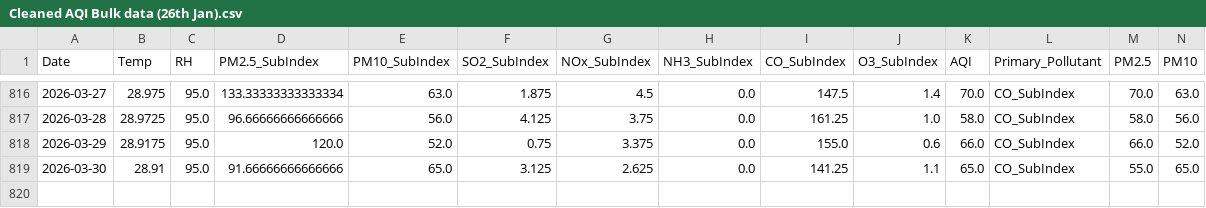
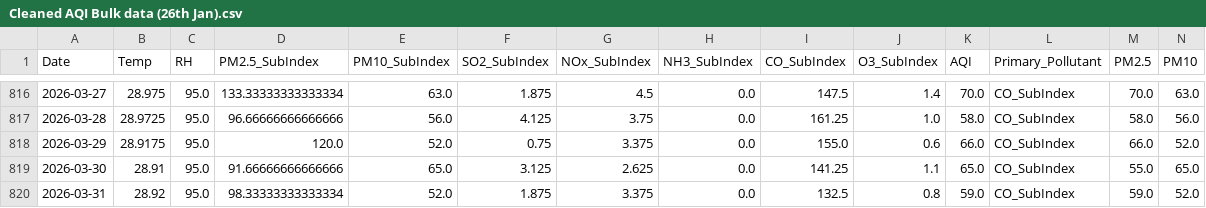
Before and after one commit to pavan3767/Project-AQI, a CSV file: Cleaned AQI Bulk data (26th Jan).csv, drawn as a sheet; only a part is shown, gaps mark what is left out; rows hold the shown columns only; the diff names each change by its address in the sheet, - before the commit and + after, or states it on an @@ line.

```diff
--- a/Cleaned AQI Bulk data (26th Jan).csv
+++ b/Cleaned AQI Bulk data (26th Jan).csv
+row 820: 2026-03-31 | 28.92 | 95.0 | 98.33333333333334 | 52.0 | 1.875 | 3.375 | 0.0 | 132.5 | 0.8 | 59.0 | CO_SubIndex | 59.0 | 52.0
```
Also changed, not shown: drift_log.csv, forecast_history.csv, 2 other files.
